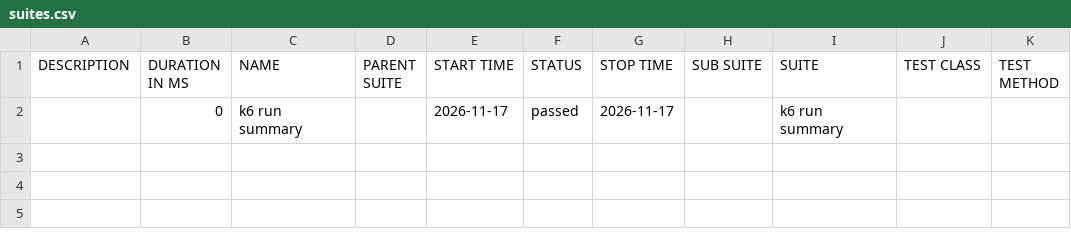
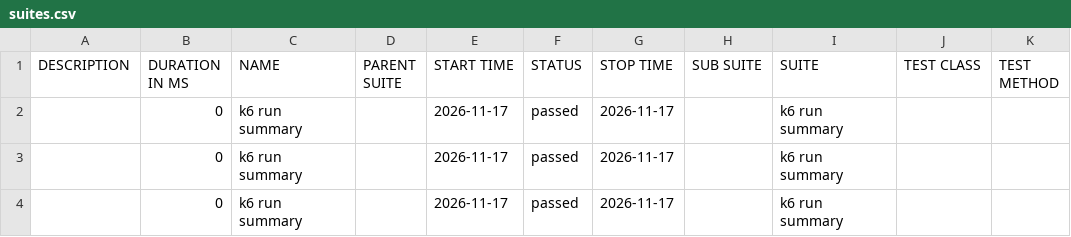
Before and after one commit to nitin1tester/K6-Test-Framework, a CSV file: allure-report/data/suites.csv (was data/suites.csv), drawn as a sheet.

Commit message:
Deploying to gh-pages from @ nitin1tester/K6-Test-Framework@17f56808add41d62d21f90c90eb5262ec0708d6b 🚀

```diff
--- a/data/suites.csv
+++ b/allure-report/data/suites.csv
@@ -2 +2,3 @@
 "","0","k6 run summary","","2026-11-17","passed","2026-11-17","","k6 run summary","",""
+"","0","k6 run summary","","2026-11-17","passed","2026-11-17","","k6 run summary","",""
+"","0","k6 run summary","","2026-11-17","passed","2026-11-17","","k6 run summary","",""
```
Also changed, not shown: 58 other files.
